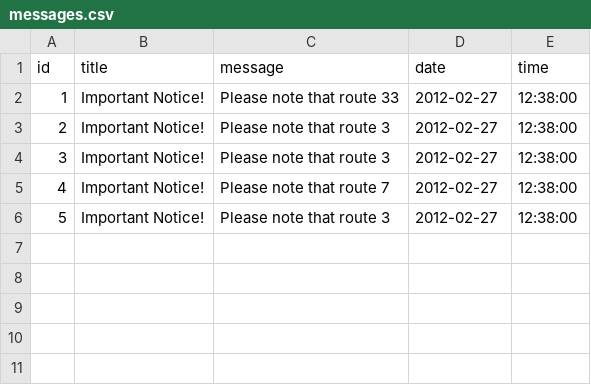
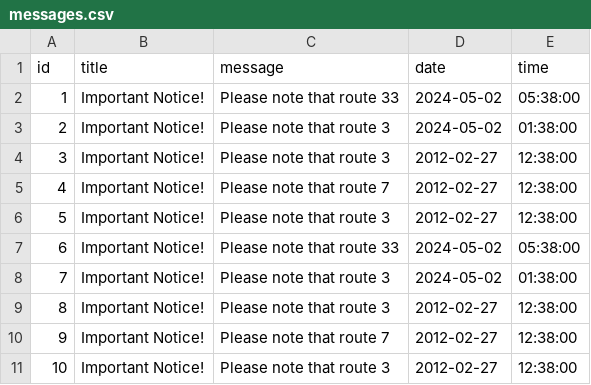
Before and after one commit to aqilsyamil/putra-bus, a CSV file: apps/app/assets/messages.csv, drawn as a sheet.

Commit message:
Added messages, bus information aid and email feedback

```diff
--- a/apps/app/assets/messages.csv
+++ b/apps/app/assets/messages.csv
@@ -1,4 +1,4 @@
 id,title,message,date,time
-1,Important Notice!,Please note that route 33,2012-02-27,12:38:00
-2,Important Notice!,Please note that route 3,2012-02-27,12:38:00
+1,Important Notice!,Please note that route 33,2024-05-02,05:38:00
+2,Important Notice!,Please note that route 3,2024-05-02,01:38:00
 3,Important Notice!,Please note that route 3,2012-02-27,12:38:00
@@ -6 +6,6 @@ id,title,message,date,time
 5,Important Notice!,Please note that route 3,2012-02-27,12:38:00
+6,Important Notice!,Please note that route 33,2024-05-02,05:38:00
+7,Important Notice!,Please note that route 3,2024-05-02,01:38:00
+8,Important Notice!,Please note that route 3,2012-02-27,12:38:00
+9,Important Notice!,Please note that route 7,2012-02-27,12:38:00
+10,Important Notice!,Please note that route 3,2012-02-27,12:38:00
```
Also changed, not shown: 4 other files.
